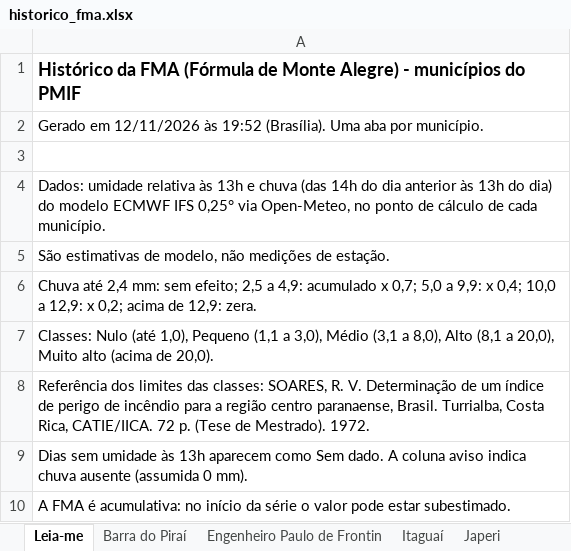
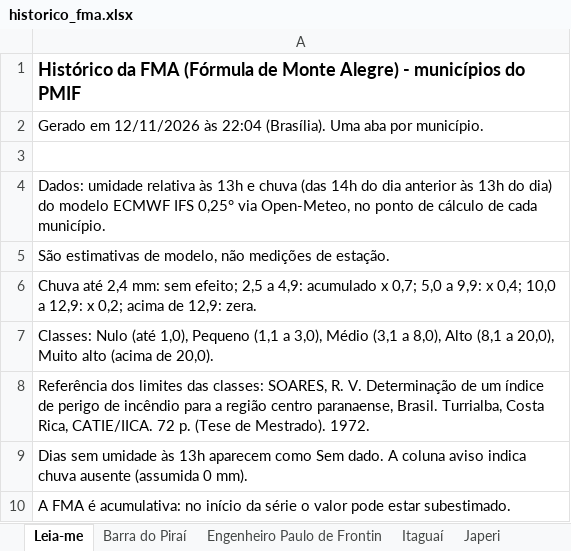
Before and after one commit to kovalsykib/painel-fma, an Excel workbook: docs/historico_fma.xlsx, sheet Leia-me, drawn as a sheet; values as stored, in another font and other column widths than the file's, no borders; the diff names each change by its address in the sheet, - before the commit and + after, or states it on an @@ line.

```diff
--- a/docs/historico_fma.xlsx (sheet Leia-me)
+++ b/docs/historico_fma.xlsx (sheet Leia-me)
-A2: …12/11/2026 às 19:52 (Brasília). Uma…
+A2: …12/11/2026 às 22:04 (Brasília). Uma…
```
Also changed, not shown: 2 other files.
